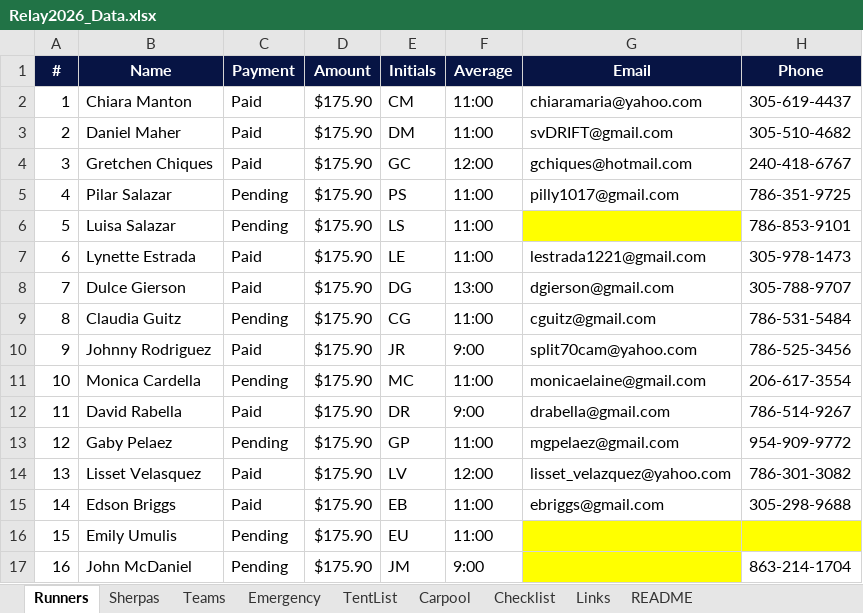
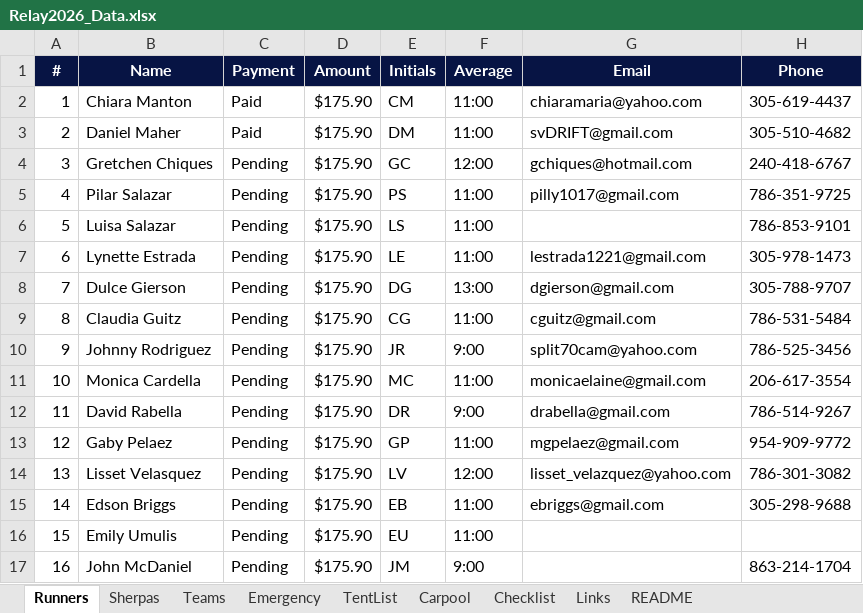
Before and after one commit to ChiaraMaria6/Relay2026, an Excel workbook: Relay2026_Data.xlsx, sheet Runners, drawn as a sheet; values as stored, in another font and other column widths than the file's, no borders; conditional formats not drawn; the diff names each change by its address in the sheet, - before the commit and + after, or states it on an @@ line.

```diff
--- a/Relay2026_Data.xlsx (sheet Runners)
+++ b/Relay2026_Data.xlsx (sheet Runners)
-C4 (Payment): Paid
+C4 (Payment): Pending
-G6 fill: #FFFF00
+G6 fill: none
-C7:C8 (Payment): Paid
+C7:C8 (Payment): Pending
-C10 (Payment): Paid
+C10 (Payment): Pending
-C12 (Payment): Paid
+C12 (Payment): Pending
-C14:C15 (Payment): Paid
+C14:C15 (Payment): Pending
-G16:H16 fill: #FFFF00
+G16:H16 fill: none
-G17 fill: #FFFF00
+G17 fill: none
```
Also changed, not shown: sheet Emergency, sheet Sherpas, sheet Carpool, sheet TentList, 5 other files.
